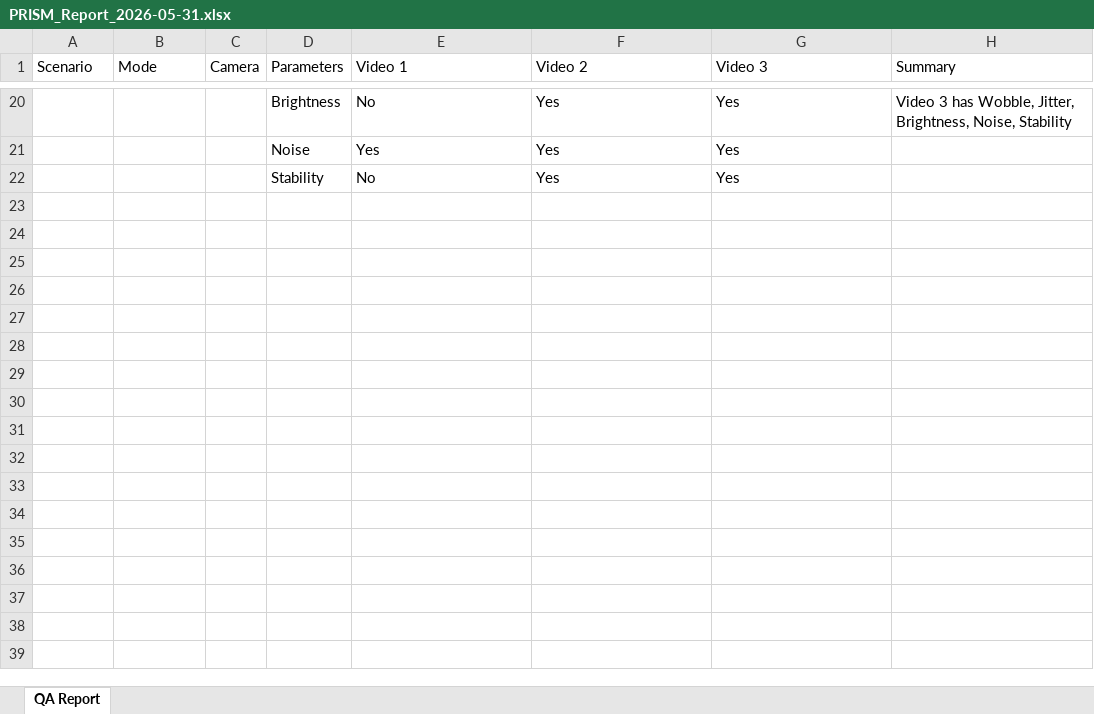
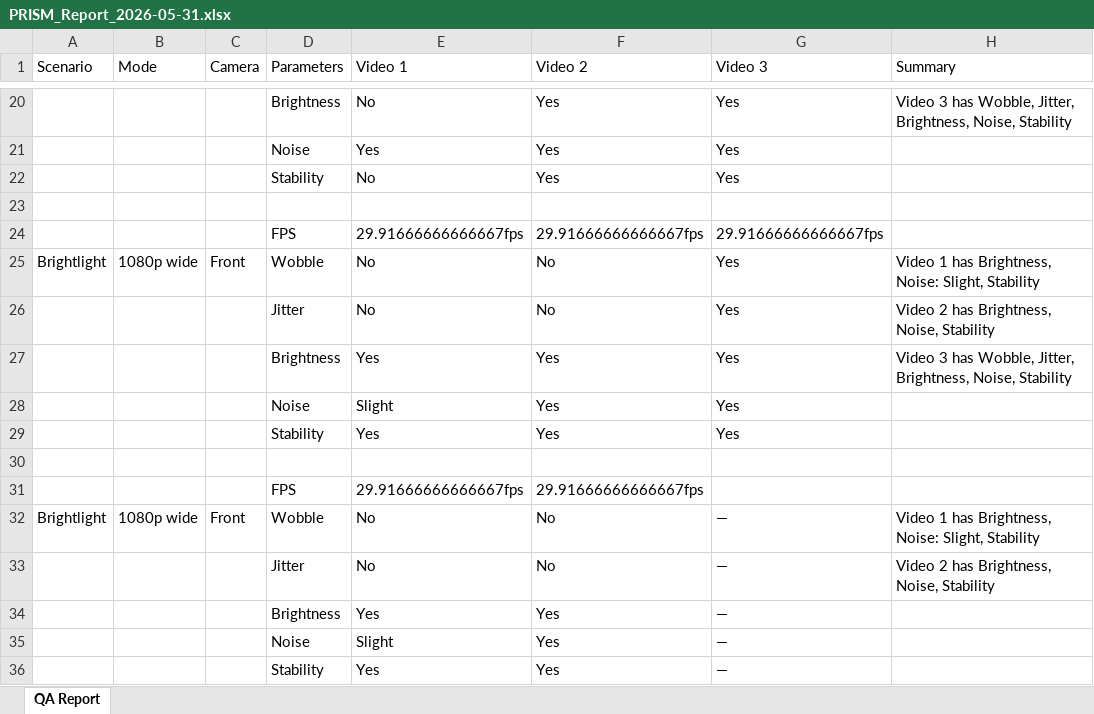
Before and after one commit to TMChub/spp, an Excel workbook: reports/PRISM_Report_2026-05-31.xlsx, sheet QA Report, drawn as a sheet; only a part is shown, gaps mark what is left out; values as stored, in another font and other column widths than the file's, no borders; the diff names each change by its address in the sheet, - before the commit and + after, or states it on an @@ line.

Commit message:
Add QA report PRISM_Report_2026-05-31.xlsx

```diff
--- a/reports/PRISM_Report_2026-05-31.xlsx (sheet QA Report)
+++ b/reports/PRISM_Report_2026-05-31.xlsx (sheet QA Report)
+row 23: (empty)
+row 24:  |  |  | FPS | 29.91666666666667fps | 29.91666666666667fps | 29.91666666666667fps
+row 25: Brightlight | 1080p wide | Front | Wobble | No | No | Yes | Video 1 has Brightness, Noise: Slight, Stability
+row 26:  |  |  | Jitter | No | No | Yes | Video 2 has Brightness, Noise, Stability
+row 27:  |  |  | Brightness | Yes | Yes | Yes | Video 3 has Wobble, Jitter, Brightness, Noise, Stability
+row 28:  |  |  | Noise | Slight | Yes | Yes
+row 29:  |  |  | Stability | Yes | Yes | Yes
+row 30: (empty)
+row 31:  |  |  | FPS | 29.91666666666667fps | 29.91666666666667fps
+row 32: Brightlight | 1080p wide | Front | Wobble | No | No | — | Video 1 has Brightness, Noise: Slight, Stability
+row 33:  |  |  | Jitter | No | No | — | Video 2 has Brightness, Noise, Stability
+row 34:  |  |  | Brightness | Yes | Yes | —
+row 35:  |  |  | Noise | Slight | Yes | —
+row 36:  |  |  | Stability | Yes | Yes | —
```
